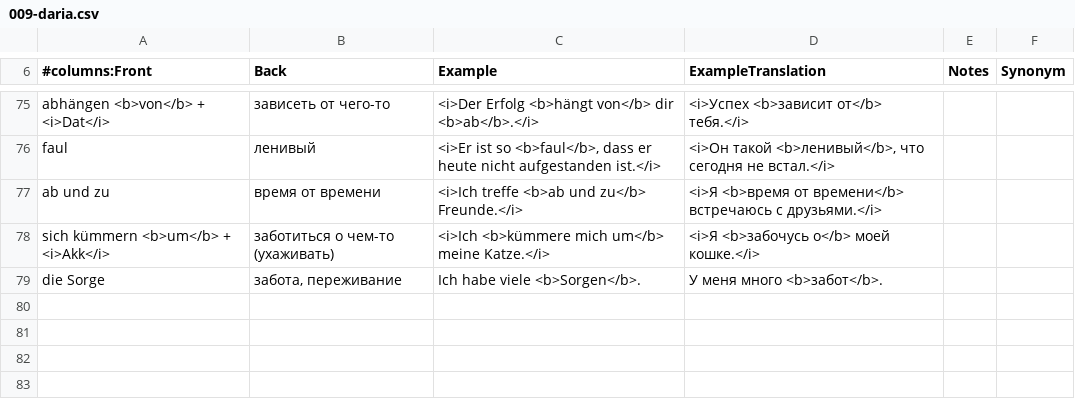
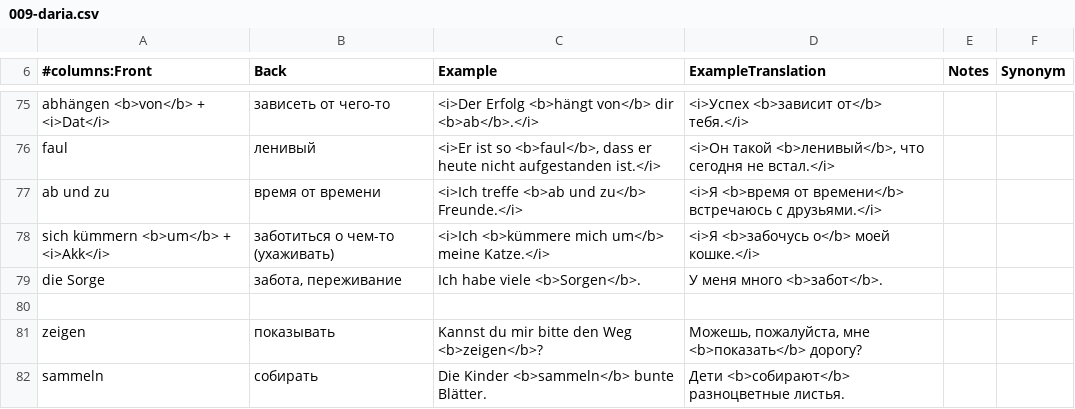
Before and after one commit to thebix/anki, a CSV file: app/anki/import/009-daria.csv, drawn as a sheet; only a part is shown, gaps mark what is left out; the diff names each change by its address in the sheet, - before the commit and + after, or states it on an @@ line.

```diff
--- a/app/anki/import/009-daria.csv
+++ b/app/anki/import/009-daria.csv
+row 80: (empty)
+row 81: zeigen | показывать | Kannst du mir bitte den Weg <b>zeigen</b>? | Можешь, пожалуйста, мне <b>показать</b> дорогу?
+row 82: sammeln | собирать | Die Kinder <b>sammeln</b> bunte Blätter. | Дети <b>собирают</b> разноцветные листья.
```
Also changed, not shown: app/anki/import/012-daria-star.csv, app/anki/import/016-exam-b1-book-words.csv, 1 other file.
